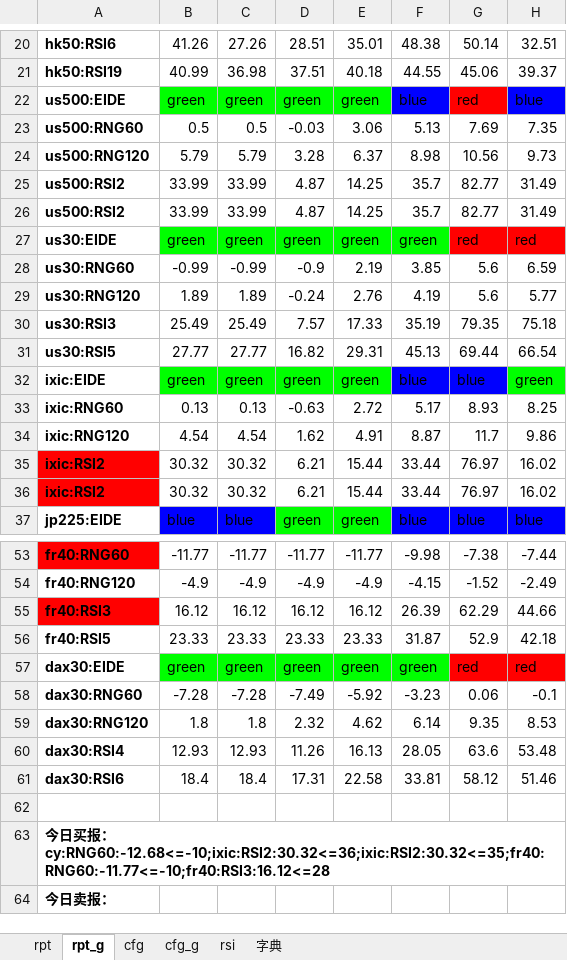
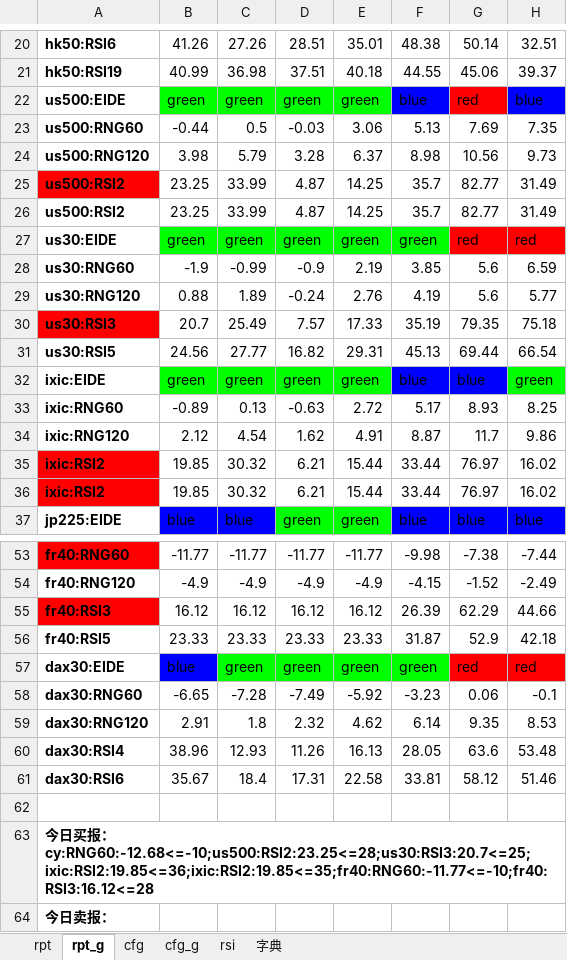
Before and after one commit to aixingkong/view, an Excel workbook: report_2408.xlsx, sheet rpt_g, drawn as a sheet; only a part is shown, gaps mark what is left out; values as stored, in another font and other column widths than the file's, no borders; conditional formats not drawn; the diff covers the shown part only; the diff names each change by its address in the sheet, - before the commit and + after, or states it on an @@ line.

```diff
--- a/report_2408.xlsx (sheet rpt_g)
+++ b/report_2408.xlsx (sheet rpt_g)
-B23: 0.5
+B23: -0.44
-B24: 5.79
+B24: 3.98
-A25 fill: none
+A25 fill: #FF0000
-B25:B26: 33.99
+B25:B26: 23.25
-B28: -0.99
+B28: -1.9
-B29: 1.89
+B29: 0.88
-A30 fill: none
+A30 fill: #FF0000
-B30: 25.49
+B30: 20.7
-B31: 27.77
+B31: 24.56
-B33: 0.13
+B33: -0.89
-B34: 4.54
+B34: 2.12
-B35:B36: 30.32
+B35:B36: 19.85
-B57: green
+B57: blue
-B57 fill: #00FF00
+B57 fill: #0000FF
-B58: -7.28
+B58: -6.65
-B59: 1.8
+B59: 2.91
-B60: 12.93
+B60: 38.96
-B61: 18.4
+B61: 35.67
-A63: …报：cy:RNG60:-12.68<=-10;ixic:RSI2:30.32<=36;ixic:RSI2:30.32<=35;fr40:RNG60:-11.77<=-10;fr40:RSI3:16.12<=28
+A63: …报：cy:RNG60:-12.68<=-10;us500:RSI2:23.25<=28;us30:RSI3:20.7<=25;ixic:RSI2:19.85<=36;ixic:RSI2:19.85<=35;fr40:RNG60:-11.77<=-10;fr40:RSI3:16.12<=28
```
Also changed, not shown: 4 edited cells elsewhere in this sheet, sheet rpt, 8 other files.
